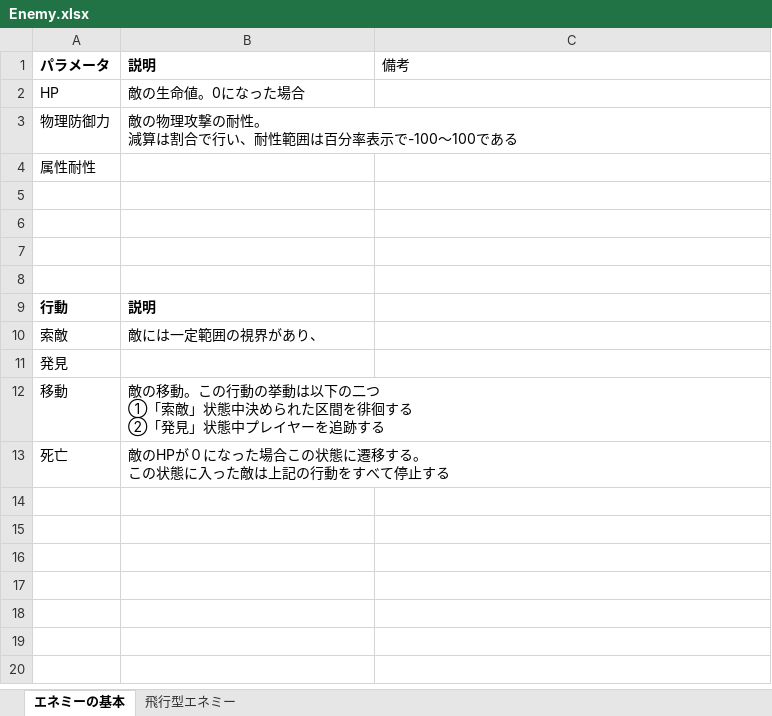
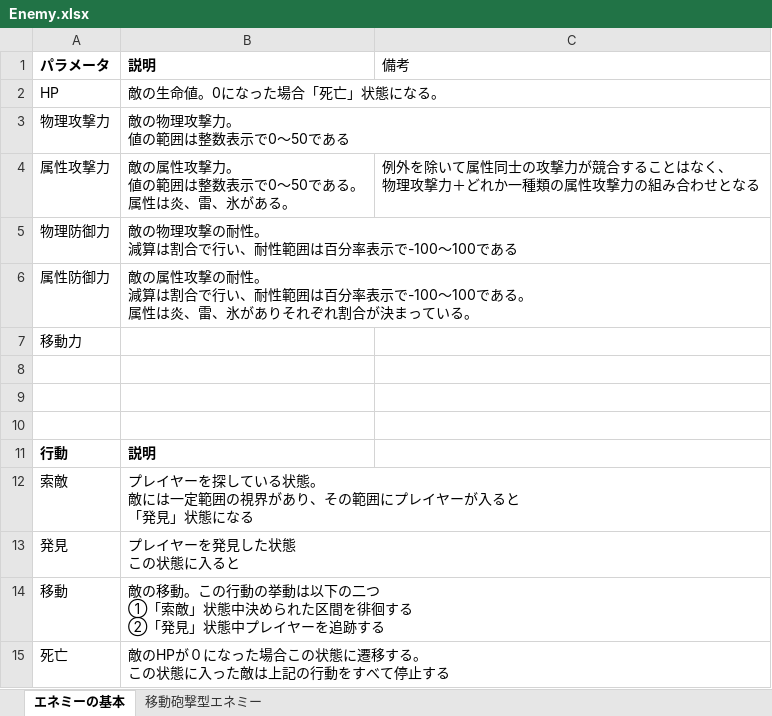
Before and after one commit to SawadaRyo/NoAlly, an Excel workbook: NoAlly_Specification/Enemy.xlsx, sheet エネミーの基本, drawn as a sheet; values as stored, in another font and other column widths than the file's, no borders; removed rows and columns are numbered as before the commit, all else as after; ↵ is a line break in a cell; the diff names each change by its address in the sheet, - before the commit and + after, or states it on an @@ line.

Commit message:
[update]エネミーの仕様書を更新

```diff
--- a/NoAlly_Specification/Enemy.xlsx (sheet エネミーの基本)
+++ b/NoAlly_Specification/Enemy.xlsx (sheet エネミーの基本)
-sheet tab: 飛行型エネミー
+sheet tab: 移動砲撃型エネミー
-B2: 敵の生命値。0になった場合
+B2: 敵の生命値。0になった場合「死亡」状態になる。
+row 3: 物理攻撃力 | 敵の物理攻撃力。 ↵ 値の範囲は整数表示で0～50である
+row 4: 属性攻撃力 | 敵の属性攻撃力。 ↵ 値の範囲は整数表示で0～50である。 ↵ 属性は炎、雷、氷がある。 | 例外を除いて属性同士の攻撃力が競合することはなく、 ↵ 物理攻撃力＋どれか一種類の属性攻撃力の組み合わせとなる
+row 6: 属性防御力 | 敵の属性攻撃の耐性。 ↵ 減算は割合で行い、耐性範囲は百分率表示で-100～100である。 ↵ 属性は炎、雷、氷がありそれぞれ割合が決まっている。
-A7: 属性耐性
+A7: 移動力
-row 5: (empty)
-B12: 敵には一定範囲の視界があり、
+B12: プレイヤーを探している状態。 ↵ 敵には一定範囲の視界があり、その範囲にプレイヤーが入ると ↵ 「発見」状態になる
-B13: (empty)
+B13: プレイヤーを発見した状態 ↵ この状態に入ると
```
Also changed, not shown: sheet 移動砲撃型エネミー.
